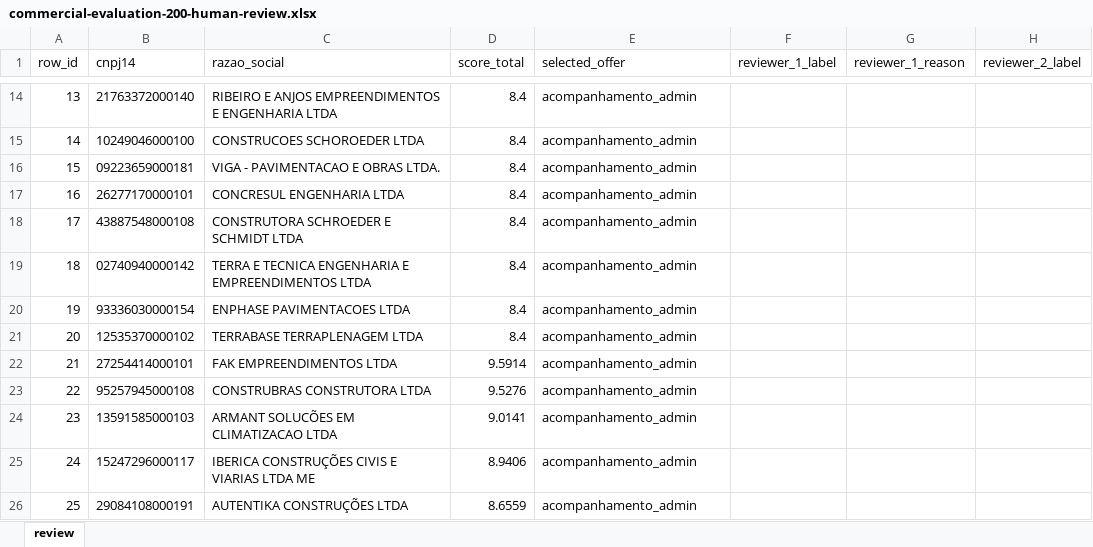
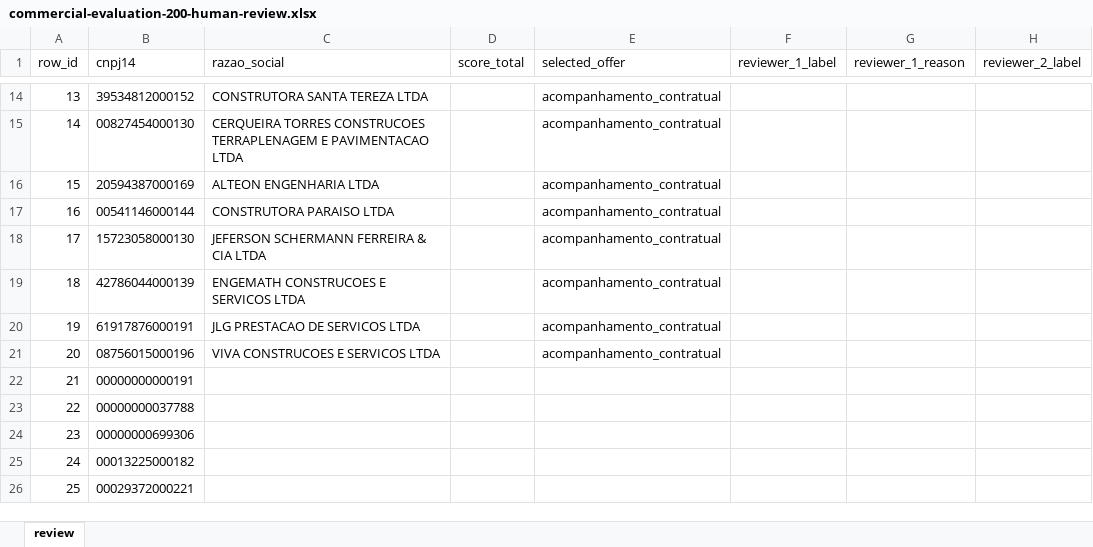
Before and after one commit to tjsasakifln/extra-cli, an Excel workbook: artifacts/campaigns/CONFENGE-COMMERCIAL-READY-01/commercial-evaluation-200-human-review.xlsx, sheet review, drawn as a sheet; only a part is shown, gaps mark what is left out; values as stored, in another font and other column widths than the file's, no borders; the diff covers the shown part only; the diff names each change by its address in the sheet, - before the commit and + after, or states it on an @@ line.

```diff
--- a/artifacts/campaigns/CONFENGE-COMMERCIAL-READY-01/commercial-evaluation-200-human-review.xlsx (sheet review)
+++ b/artifacts/campaigns/CONFENGE-COMMERCIAL-READY-01/commercial-evaluation-200-human-review.xlsx (sheet review)
-B14 (cnpj14): 21763372000140
+B14 (cnpj14): 39534812000152
-C14 (razao_social): RIBEIRO E ANJOS EMPREENDIMENTOS E ENGENHARIA LTDA
+C14 (razao_social): CONSTRUTORA SANTA TEREZA LTDA
-D14:D21 (score_total): 8.4
+D14:D21 (score_total): (empty)
-E14:E21 (selected_offer): acompanhamento_admin
+E14:E21 (selected_offer): acompanhamento_contratual
-B15 (cnpj14): 10249046000100
+B15 (cnpj14): 00827454000130
-C15 (razao_social): CONSTRUCOES SCHOROEDER LTDA
+C15 (razao_social): CERQUEIRA TORRES CONSTRUCOES TERRAPLENAGEM E PAVIMENTACAO LTDA
-B16 (cnpj14): 09223659000181
+B16 (cnpj14): 20594387000169
-C16 (razao_social): VIGA - PAVIMENTACAO E OBRAS LTDA.
+C16 (razao_social): ALTEON ENGENHARIA LTDA
-B17 (cnpj14): 26277170000101
+B17 (cnpj14): 00541146000144
-C17 (razao_social): CONCRESUL ENGENHARIA LTDA
+C17 (razao_social): CONSTRUTORA PARAISO LTDA
-B18 (cnpj14): 43887548000108
+B18 (cnpj14): 15723058000130
-C18 (razao_social): CONSTRUTORA SCHROEDER E SCHMIDT LTDA
+C18 (razao_social): JEFERSON SCHERMANN FERREIRA & CIA LTDA
-B19 (cnpj14): 02740940000142
+B19 (cnpj14): 42786044000139
-C19 (razao_social): TERRA E TECNICA ENGENHARIA E EMPREENDIMENTOS LTDA
+C19 (razao_social): ENGEMATH CONSTRUCOES E SERVICOS LTDA
-B20 (cnpj14): 93336030000154
+B20 (cnpj14): 61917876000191
-C20 (razao_social): ENPHASE PAVIMENTACOES LTDA
+C20 (razao_social): JLG PRESTACAO DE SERVICOS LTDA
-B21 (cnpj14): 12535370000102
+B21 (cnpj14): 08756015000196
-C21 (razao_social): TERRABASE TERRAPLENAGEM LTDA
+C21 (razao_social): VIVA CONSTRUCOES E SERVICOS LTDA
-B22 (cnpj14): 27254414000101
+B22 (cnpj14): 00000000000191
-C22 (razao_social): FAK EMPREENDIMENTOS LTDA
+C22 (razao_social): (empty)
-D22 (score_total): 9.5914
+D22 (score_total): (empty)
-E22:E26 (selected_offer): acompanhamento_admin
+E22:E26 (selected_offer): (empty)
-B23 (cnpj14): 95257945000108
+B23 (cnpj14): 00000000037788
-C23 (razao_social): CONSTRUBRAS CONSTRUTORA LTDA
+C23 (razao_social): (empty)
-D23 (score_total): 9.5276
+D23 (score_total): (empty)
-B24 (cnpj14): 13591585000103
+B24 (cnpj14): 00000000699306
-C24 (razao_social): ARMANT SOLUCÕES EM CLIMATIZACAO LTDA
+C24 (razao_social): (empty)
-D24 (score_total): 9.0141
+D24 (score_total): (empty)
-B25 (cnpj14): 15247296000117
+B25 (cnpj14): 00013225000182
-C25 (razao_social): IBERICA CONSTRUÇÕES CIVIS E VIARIAS LTDA ME
+C25 (razao_social): (empty)
-D25 (score_total): 8.9406
+D25 (score_total): (empty)
-B26 (cnpj14): 29084108000191
+B26 (cnpj14): 00029372000221
-C26 (razao_social): AUTENTIKA CONSTRUÇÕES LTDA
+C26 (razao_social): (empty)
-D26 (score_total): 8.6559
+D26 (score_total): (empty)
```
Also changed, not shown: 748 edited cells elsewhere in this sheet, artifacts/campaigns/CONFENGE-COMMERCIAL-READY-01/commercial-top20-human-review.xlsx, artifacts/campaigns/CONFENGE-COMMERCIAL-READY-01/contract-relevance-human-review.xlsx, 16 other files.
